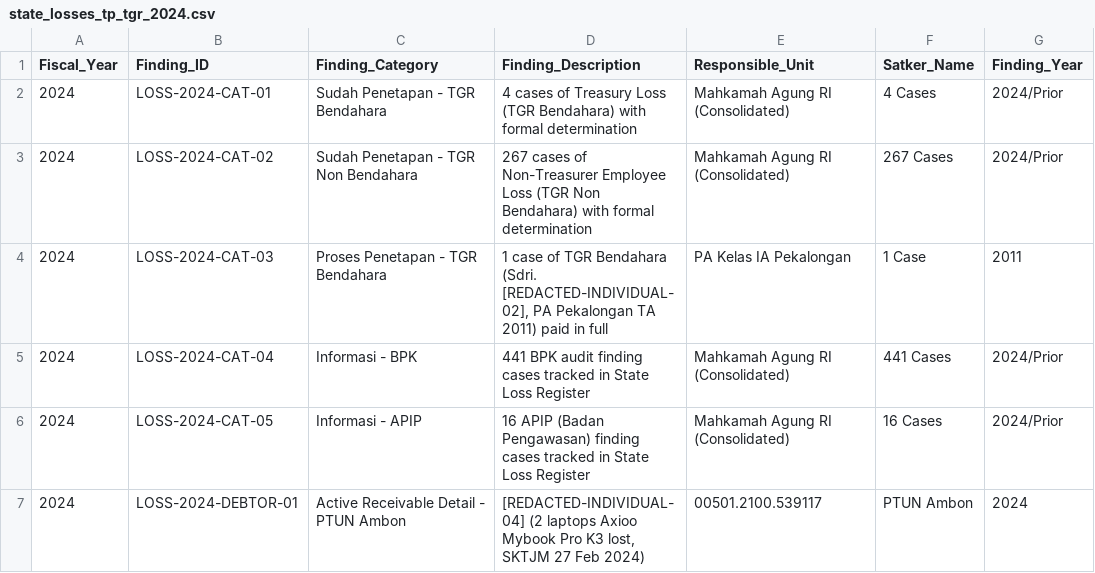
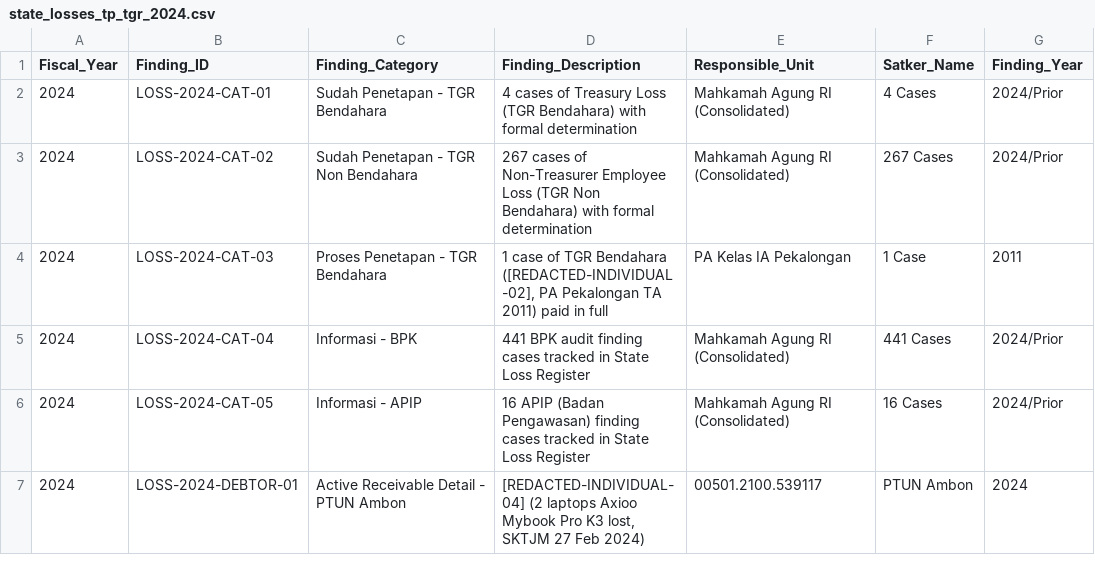
Before and after one commit to bsdkijc-dev/judicial-transparency-indonesia-2024, a CSV file: data/State_Losses_TP_TGR_BPK/state_losses_tp_tgr_2024.csv, drawn as a sheet; only a part is shown; the diff names each change by its address in the sheet, - before the commit and + after, or states it on an @@ line.

```diff
--- a/data/State_Losses_TP_TGR_BPK/state_losses_tp_tgr_2024.csv
+++ b/data/State_Losses_TP_TGR_BPK/state_losses_tp_tgr_2024.csv
-D4 (Finding_Description): …TGR Bendahara (Sdri. [REDACTED-INDIVIDUAL-02], PA Pekalongan…
+D4 (Finding_Description): …TGR Bendahara ([REDACTED-INDIVIDUAL-02], PA Pekalongan…
```
